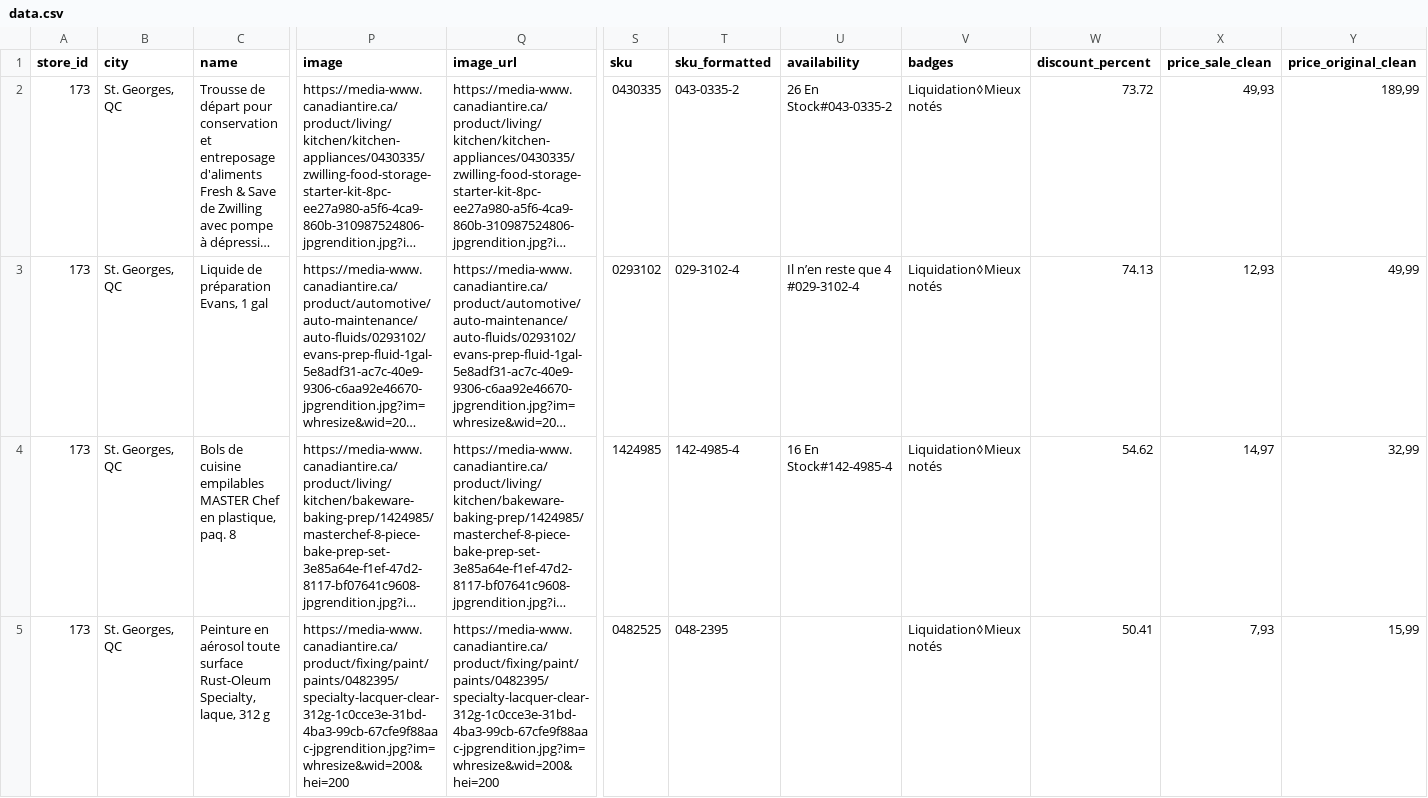
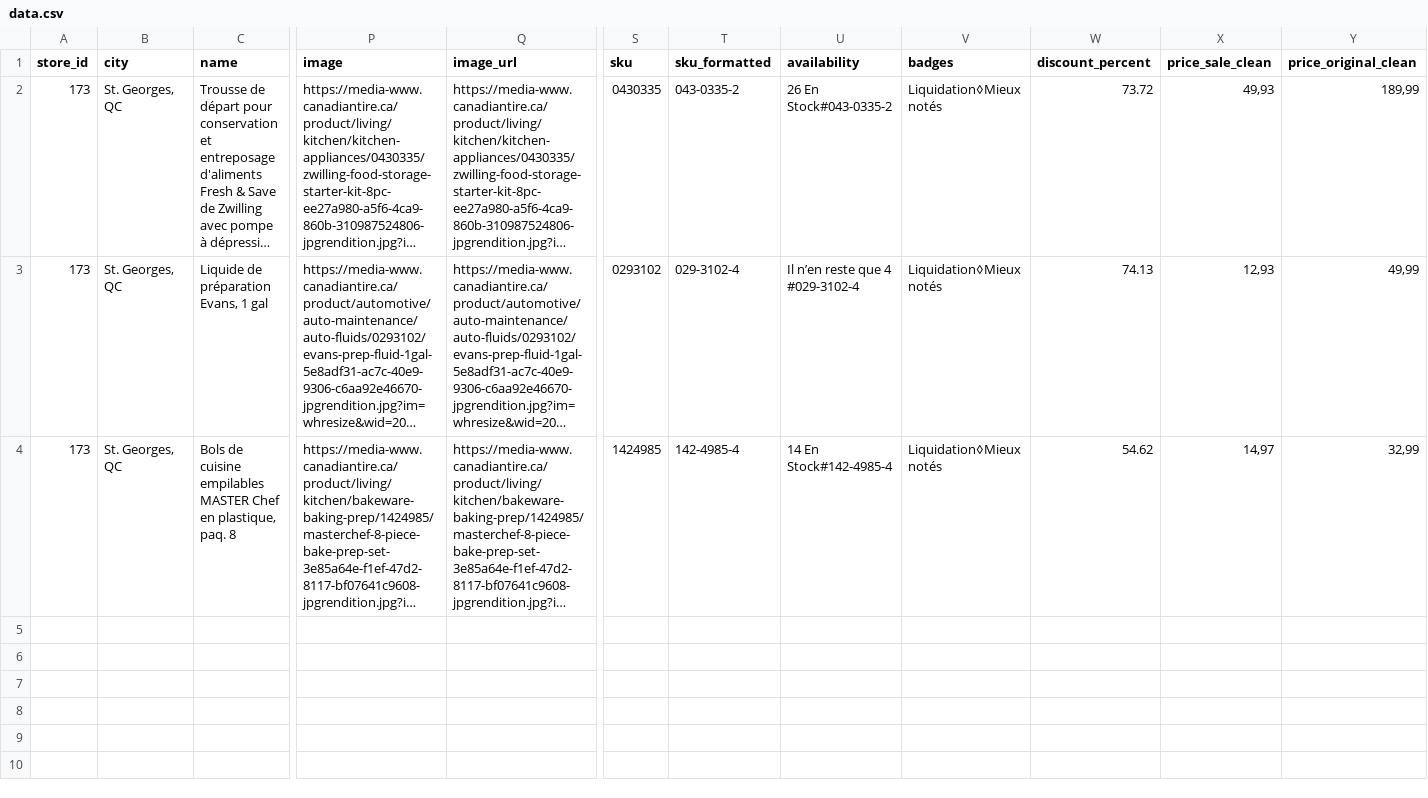
Before and after one commit to Olivier-cousineau/Econo-econo111, a CSV file: outputs/canadiantire/173-st-georges-qc/data.csv, drawn as a sheet; only a part is shown, gaps mark what is left out; long unchanged cells end in …; rows hold the shown columns only; the diff covers the shown part only; the diff names each change by its address in the sheet, - before the commit and + after, or states it on an @@ line.

```diff
--- a/outputs/canadiantire/173-st-georges-qc/data.csv
+++ b/outputs/canadiantire/173-st-georges-qc/data.csv
-U4 (availability): 16 En Stock#142-4985-4
+U4 (availability): 14 En Stock#142-4985-4
-row 5: 173 | St. Georges, QC | Peinture en aérosol toute surface Rust-Oleum Specialty, laque, 312 g | https://media-www.canadiantire.ca/product/fixing/paint/paints/0482395/specialty-lacquer-clear-312g-1c0cce3e-31bd-4ba3-99cb-67cfe9f88aac-jpgrendition.jpg?im=whresize&wid=200&hei=200 | https://media-www.canadiantire.ca/product/fixing/paint/paints/0482395/specialty-lacquer-clear-312g-1c0cce3e-31bd-4ba3-99cb-67cfe9f88aac-jpgrendition.jpg?im=whresize&wid=200&hei=200 | 0482525 | 048-2395 |  | Liquidation◊Mieux notés | 50.41 | 7,93 | 15,99
```
Also changed, not shown: 2 removed rows elsewhere in this file, outputs/canadiantire/180-montmagny-qc/data.csv, outputs/canadiantire/184-beauport-qc/data.csv, 6 other files.
